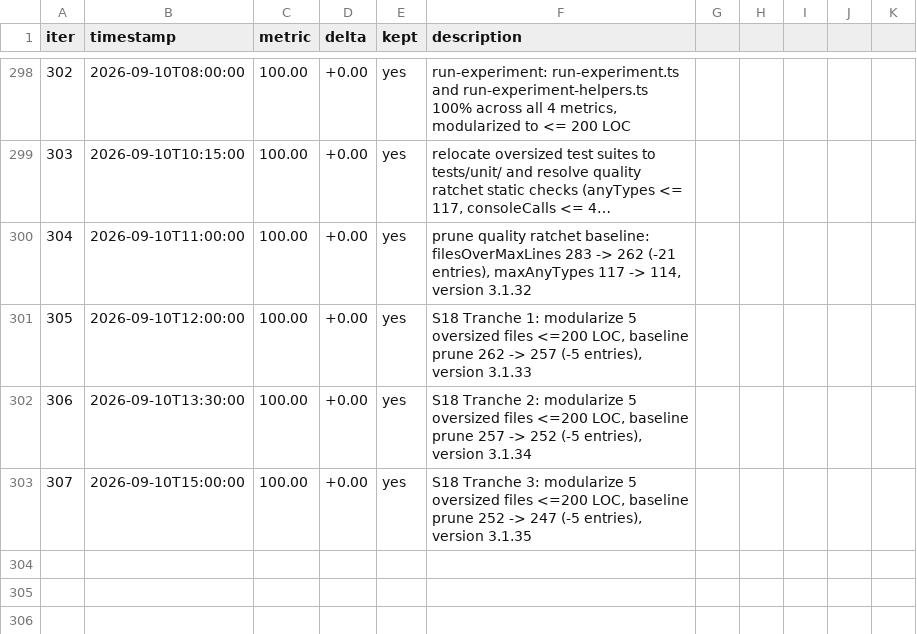
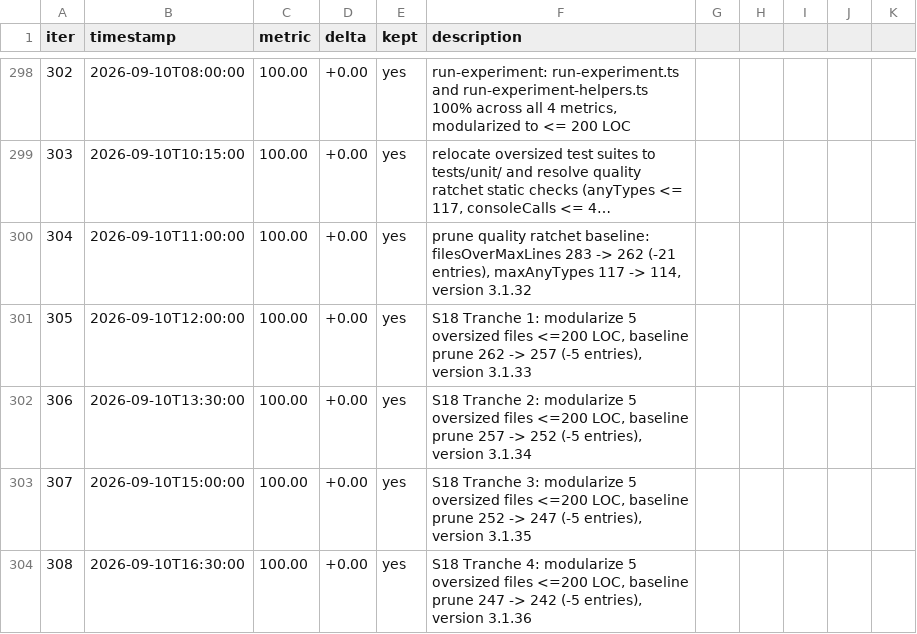
Before and after one commit to minhlongs/algo-trader, a TSV file: loop-results.tsv, drawn as a sheet; only a part is shown, gaps mark what is left out; long unchanged cells end in ….

```diff
--- a/loop-results.tsv
+++ b/loop-results.tsv
@@ -303 +303,2 @@ iter	timestamp	metric	delta	kept	description
 307	2026-09-10T15:00:00	100.00	+0.00	yes	S18 Tranche 3: modularize 5 oversized files <=200 LOC, baseline prune 252 -> 247 (-5 entries), version 3.1.35
+308	2026-09-10T16:30:00	100.00	+0.00	yes	S18 Tranche 4: modularize 5 oversized files <=200 LOC, baseline prune 247 -> 242 (-5 entries), version 3.1.36
```
Also changed, not shown: 21 other files.
